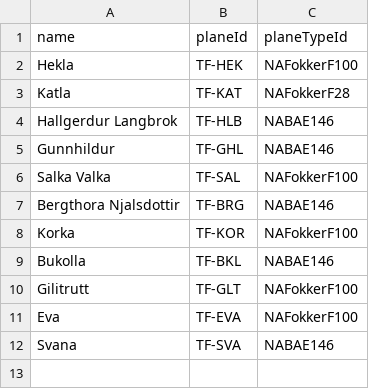
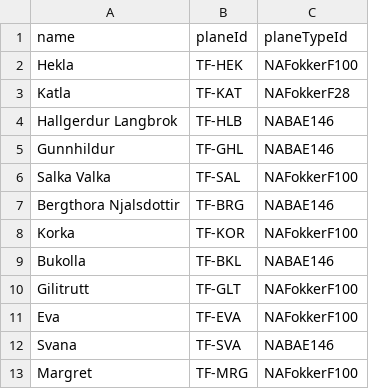
Before and after one commit to svana00/NaN-Air-code, a CSV file: csv_files/Airplane.csv, drawn as a sheet; the diff names each change by its address in the sheet, - before the commit and + after, or states it on an @@ line.

Commit message:
magga fljúgvél

```diff
--- a/csv_files/Airplane.csv
+++ b/csv_files/Airplane.csv
+row 13: Margret | TF-MRG | NAFokkerF100
```
